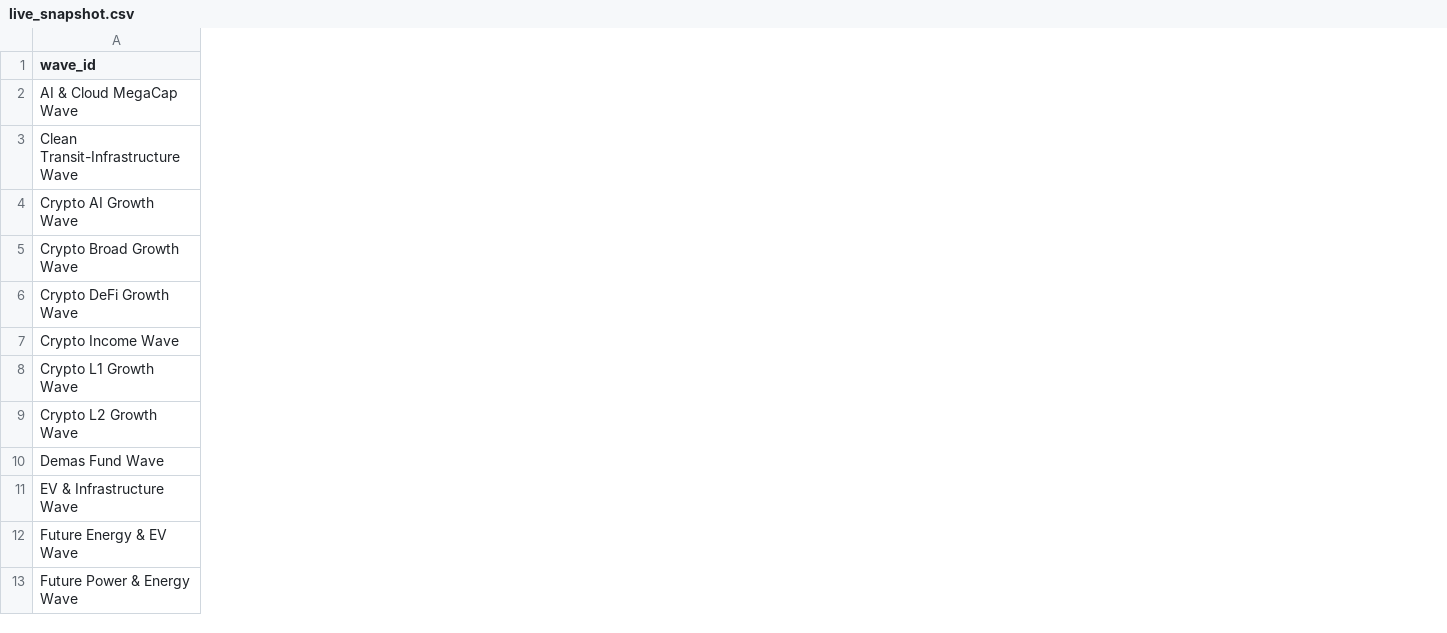
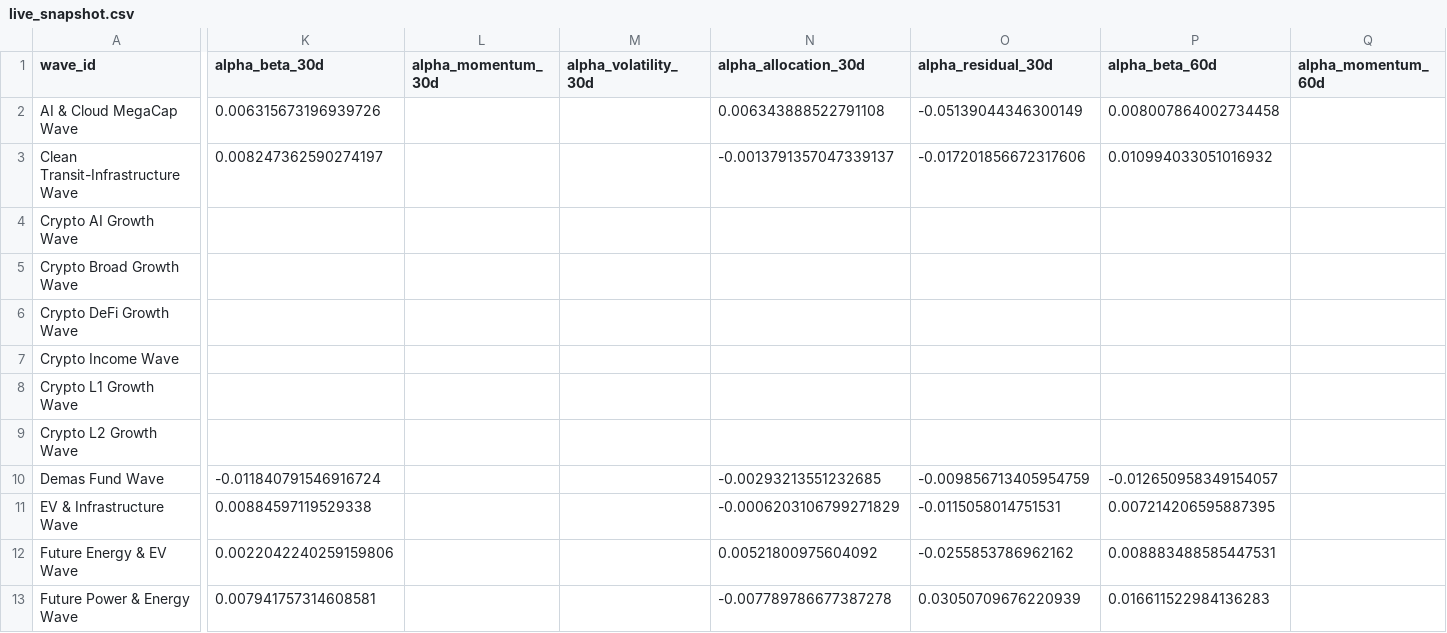
Before and after one commit to jasonheldman-creator/Waves-Simple, a CSV file: data/live_snapshot.csv, drawn as a sheet; only a part is shown, gaps mark what is left out; the diff covers the shown part only; the diff names each change by its address in the sheet, - before the commit and + after, or states it on an @@ line.

```diff
--- a/data/live_snapshot.csv
+++ b/data/live_snapshot.csv
+column K (alpha_beta_30d), rows 2-13: 0.006315673196939726 | 0.008247362590274197 |  |  |  |  |  |  | -0.011840791546916724 | 0.00884597119529338 | 0.0022042240259159806 | 0.007941757314608581
+column L (alpha_momentum_30d), empty
+column M (alpha_volatility_30d), empty
+column N (alpha_allocation_30d), rows 2-13: 0.006343888522791108 | -0.0013791357047339137 |  |  |  |  |  |  | -0.00293213551232685 | -0.0006203106799271829 | 0.00521800975604092 | -0.007789786677387278
+column O (alpha_residual_30d), rows 2-13: -0.05139044346300149 | -0.017201856672317606 |  |  |  |  |  |  | -0.009856713405954759 | -0.0115058014751531 | -0.0255853786962162 | 0.03050709676220939
+column P (alpha_beta_60d), rows 2-13: 0.008007864002734458 | 0.010994033051016932 |  |  |  |  |  |  | -0.012650958349154057 | 0.007214206595887395 | 0.008883488585447531 | 0.016611522984136283
+column Q (alpha_momentum_60d), empty
```
Also changed, not shown: 8 added columns elsewhere in this file.
